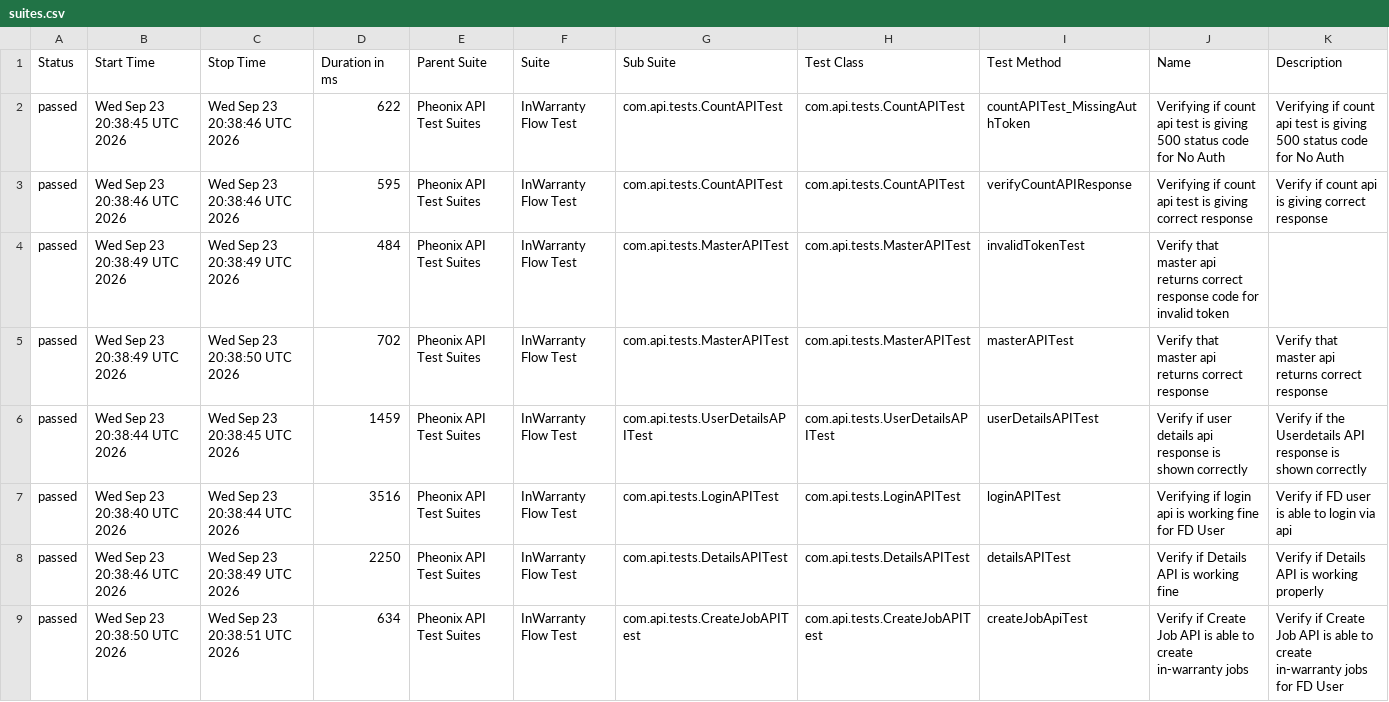
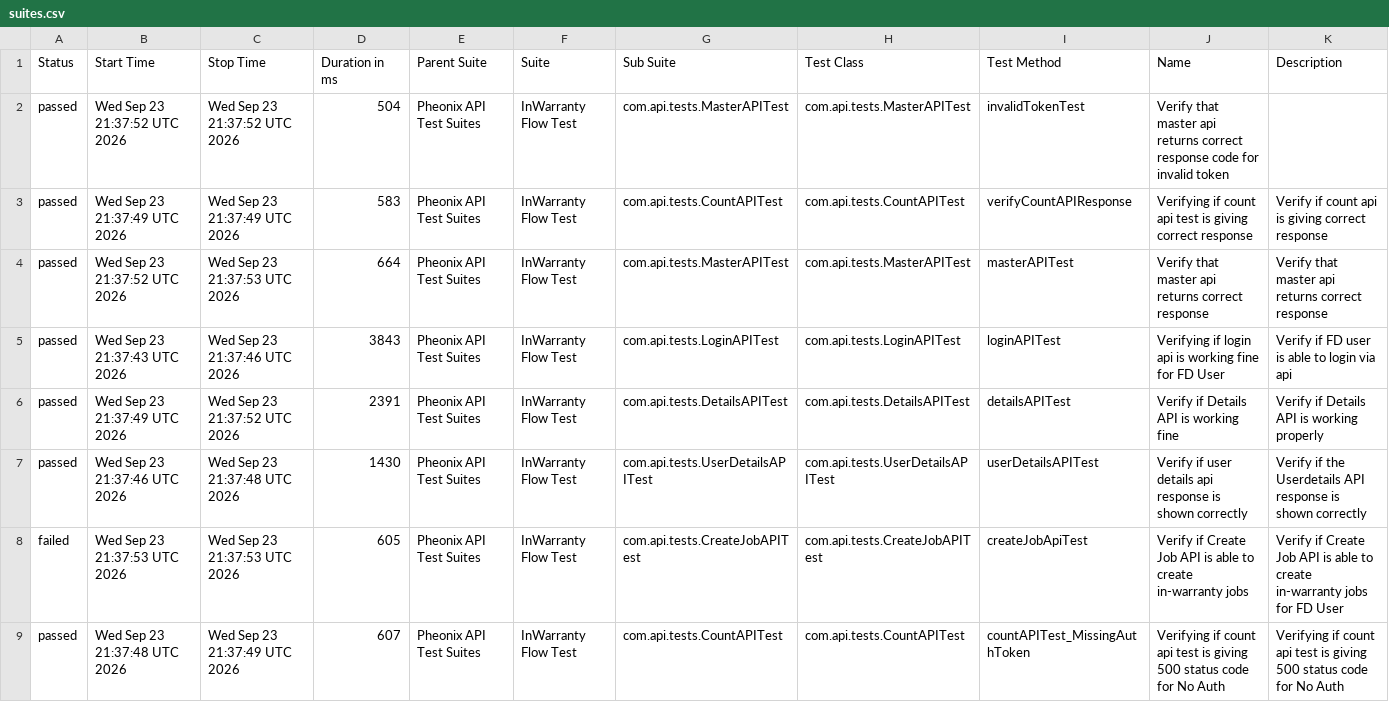
Before and after one commit to kstvds24/Phoenix-TestAutomationFrameWork, a CSV file: data/suites.csv, drawn as a sheet.

```diff
--- a/data/suites.csv
+++ b/data/suites.csv
@@ -1,9 +1,9 @@
 "Status","Start Time","Stop Time","Duration in ms","Parent Suite","Suite","Sub Suite","Test Class","Test Method","Name","Description"
-"passed","Wed Sep 23 20:38:45 UTC 2026","Wed Sep 23 20:38:46 UTC 2026","622","Pheonix API Test Suites","InWarranty Flow Test","com.api.tests.CountAPITest","com.api.tests.CountAPITest","countAPITest_MissingAuthToken","Verifying if count api test is giving 500 status code for No Auth","Verifying if count api test is giving 500 status code for No Auth"
-"passed","Wed Sep 23 20:38:46 UTC 2026","Wed Sep 23 20:38:46 UTC 2026","595","Pheonix API Test Suites","InWarranty Flow Test","com.api.tests.CountAPITest","com.api.tests.CountAPITest","verifyCountAPIResponse","Verifying if count api test is giving correct response","Verify if count api is giving correct response"
-"passed","Wed Sep 23 20:38:49 UTC 2026","Wed Sep 23 20:38:49 UTC 2026","484","Pheonix API Test Suites","InWarranty Flow Test","com.api.tests.MasterAPITest","com.api.tests.MasterAPITest","invalidTokenTest","Verify that master api returns correct response code for invalid token",""
-"passed","Wed Sep 23 20:38:49 UTC 2026","Wed Sep 23 20:38:50 UTC 2026","702","Pheonix API Test Suites","InWarranty Flow Test","com.api.tests.MasterAPITest","com.api.tests.MasterAPITest","masterAPITest","Verify that master api returns correct response","Verify that master api returns correct response"
-"passed","Wed Sep 23 20:38:44 UTC 2026","Wed Sep 23 20:38:45 UTC 2026","1459","Pheonix API Test Suites","InWarranty Flow Test","com.api.tests.UserDetailsAPITest","com.api.tests.UserDetailsAPITest","userDetailsAPITest","Verify if user details api response is shown correctly","Verify if the Userdetails API response is shown correctly"
-"passed","Wed Sep 23 20:38:40 UTC 2026","Wed Sep 23 20:38:44 UTC 2026","3516","Pheonix API Test Suites","InWarranty Flow Test","com.api.tests.LoginAPITest","com.api.tests.LoginAPITest","loginAPITest","Verifying if login api is working fine for FD User","Verify if FD user is able to login via api"
-"passed","Wed Sep 23 20:38:46 UTC 2026","Wed Sep 23 20:38:49 UTC 2026","2250","Pheonix API Test Suites","InWarranty Flow Test","com.api.tests.DetailsAPITest","com.api.tests.DetailsAPITest","detailsAPITest","Verify if Details API is working fine","Verify if Details API is working properly"
-"passed","Wed Sep 23 20:38:50 UTC 2026","Wed Sep 23 20:38:51 UTC 2026","634","Pheonix API Test Suites","InWarranty Flow Test","com.api.tests.CreateJobAPITest","com.api.tests.CreateJobAPITest","createJobApiTest","Verify if Create Job API is able to create in-warranty jobs","Verify if Create Job API is able to create in-warranty jobs for FD User"
+"passed","Wed Sep 23 21:37:52 UTC 2026","Wed Sep 23 21:37:52 UTC 2026","504","Pheonix API Test Suites","InWarranty Flow Test","com.api.tests.MasterAPITest","com.api.tests.MasterAPITest","invalidTokenTest","Verify that master api returns correct response code for invalid token",""
+"passed","Wed Sep 23 21:37:49 UTC 2026","Wed Sep 23 21:37:49 UTC 2026","583","Pheonix API Test Suites","InWarranty Flow Test","com.api.tests.CountAPITest","com.api.tests.CountAPITest","verifyCountAPIResponse","Verifying if count api test is giving correct response","Verify if count api is giving correct response"
+"passed","Wed Sep 23 21:37:52 UTC 2026","Wed Sep 23 21:37:53 UTC 2026","664","Pheonix API Test Suites","InWarranty Flow Test","com.api.tests.MasterAPITest","com.api.tests.MasterAPITest","masterAPITest","Verify that master api returns correct response","Verify that master api returns correct response"
+"passed","Wed Sep 23 21:37:43 UTC 2026","Wed Sep 23 21:37:46 UTC 2026","3843","Pheonix API Test Suites","InWarranty Flow Test","com.api.tests.LoginAPITest","com.api.tests.LoginAPITest","loginAPITest","Verifying if login api is working fine for FD User","Verify if FD user is able to login via api"
+"passed","Wed Sep 23 21:37:49 UTC 2026","Wed Sep 23 21:37:52 UTC 2026","2391","Pheonix API Test Suites","InWarranty Flow Test","com.api.tests.DetailsAPITest","com.api.tests.DetailsAPITest","detailsAPITest","Verify if Details API is working fine","Verify if Details API is working properly"
+"passed","Wed Sep 23 21:37:46 UTC 2026","Wed Sep 23 21:37:48 UTC 2026","1430","Pheonix API Test Suites","InWarranty Flow Test","com.api.tests.UserDetailsAPITest","com.api.tests.UserDetailsAPITest","userDetailsAPITest","Verify if user details api response is shown correctly","Verify if the Userdetails API response is shown correctly"
+"failed","Wed Sep 23 21:37:53 UTC 2026","Wed Sep 23 21:37:53 UTC 2026","605","Pheonix API Test Suites","InWarranty Flow Test","com.api.tests.CreateJobAPITest","com.api.tests.CreateJobAPITest","createJobApiTest","Verify if Create Job API is able to create in-warranty jobs","Verify if Create Job API is able to create in-warranty jobs for FD User"
+"passed","Wed Sep 23 21:37:48 UTC 2026","Wed Sep 23 21:37:49 UTC 2026","607","Pheonix API Test Suites","InWarranty Flow Test","com.api.tests.CountAPITest","com.api.tests.CountAPITest","countAPITest_MissingAuthToken","Verifying if count api test is giving 500 status code for No Auth","Verifying if count api test is giving 500 status code for No Auth"
```
Also changed, not shown: data/behaviors.csv, 57 other files.
